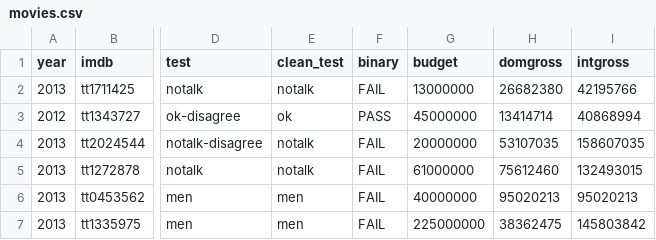
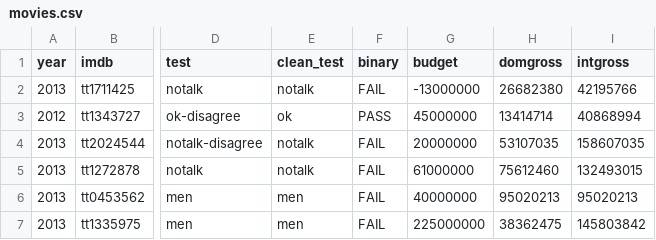
Before and after one commit to Valefc/cine-cicd, a CSV file: datos/movies.csv, drawn as a sheet; only a part is shown, gaps mark what is left out; the diff names each change by its address in the sheet, - before the commit and + after, or states it on an @@ line.

Commit message:
Prueba controlada: taquilla inválida

```diff
--- a/datos/movies.csv
+++ b/datos/movies.csv
-G2 (budget): 13000000
+G2 (budget): -13000000
```
